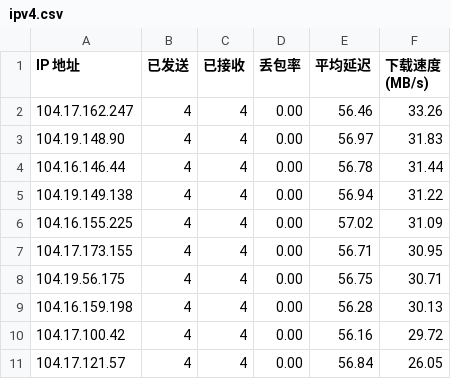
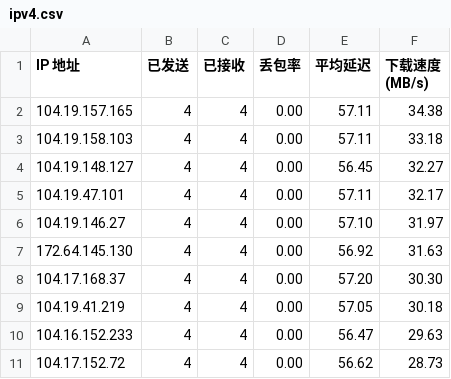
Before and after one commit to cooscode/IPDB, a CSV file: BestCF/ipv4.csv, drawn as a sheet.

Commit message:
Update BestCF/ipv4.csv - 2026-05-02 07:01:48

```diff
--- a/BestCF/ipv4.csv
+++ b/BestCF/ipv4.csv
@@ -1,11 +1,11 @@
 IP 地址,已发送,已接收,丢包率,平均延迟,下载速度 (MB/s)
-104.17.162.247,4,4,0.00,56.46,33.26
-104.19.148.90,4,4,0.00,56.97,31.83
-104.16.146.44,4,4,0.00,56.78,31.44
-104.19.149.138,4,4,0.00,56.94,31.22
-104.16.155.225,4,4,0.00,57.02,31.09
-104.17.173.155,4,4,0.00,56.71,30.95
-104.19.56.175,4,4,0.00,56.75,30.71
-104.16.159.198,4,4,0.00,56.28,30.13
-104.17.100.42,4,4,0.00,56.16,29.72
-104.17.121.57,4,4,0.00,56.84,26.05
+104.19.157.165,4,4,0.00,57.11,34.38
+104.19.158.103,4,4,0.00,57.11,33.18
+104.19.148.127,4,4,0.00,56.45,32.27
+104.19.47.101,4,4,0.00,57.11,32.17
+104.19.146.27,4,4,0.00,57.10,31.97
+172.64.145.130,4,4,0.00,56.92,31.63
+104.17.168.37,4,4,0.00,57.20,30.30
+104.19.41.219,4,4,0.00,57.05,30.18
+104.16.152.233,4,4,0.00,56.47,29.63
+104.17.152.72,4,4,0.00,56.62,28.73
```
